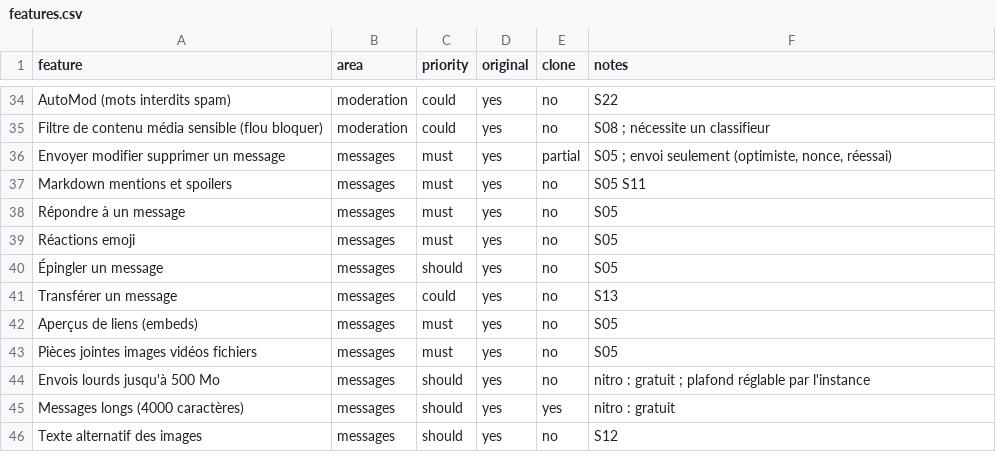
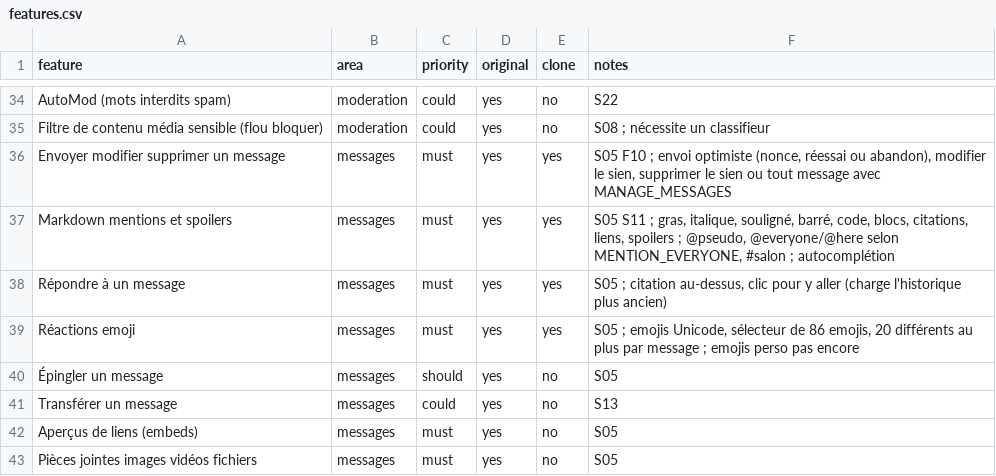
Before and after one commit to KAYO74/Kraken, a CSV file: replica/features.csv, drawn as a sheet; only a part is shown, gaps mark what is left out; the shorter side is filled out with more unchanged rows.

```diff
--- a/replica/features.csv
+++ b/replica/features.csv
@@ -35,6 +35,6 @@ AutoMod (mots interdits spam),moderation,could,yes,no,S22
 Filtre de contenu média sensible (flou bloquer),moderation,could,yes,no,S08 ; nécessite un classifieur
-Envoyer modifier supprimer un message,messages,must,yes,partial,"S05 ; envoi seulement (optimiste, nonce, réessai)"
-Markdown mentions et spoilers,messages,must,yes,no,S05 S11
-Répondre à un message,messages,must,yes,no,S05
-Réactions emoji,messages,must,yes,no,S05
+Envoyer modifier supprimer un message,messages,must,yes,yes,"S05 F10 ; envoi optimiste (nonce, réessai ou abandon), modifier le sien, supprimer le sien ou tout message avec MANAGE_MESSAGES"
+Markdown mentions et spoilers,messages,must,yes,yes,"S05 S11 ; gras, italique, souligné, barré, code, blocs, citations, liens, spoilers ; @pseudo, @everyone/@here selon MENTION_EVERYONE, #salon ; autocomplétion"
+Répondre à un message,messages,must,yes,yes,"S05 ; citation au-dessus, clic pour y aller (charge l'historique plus ancien)"
+Réactions emoji,messages,must,yes,yes,"S05 ; emojis Unicode, sélecteur de 86 emojis, 20 différents au plus par message ; emojis perso pas encore"
 Épingler un message,messages,should,yes,no,S05
```
Also changed, not shown: 23 other files.
